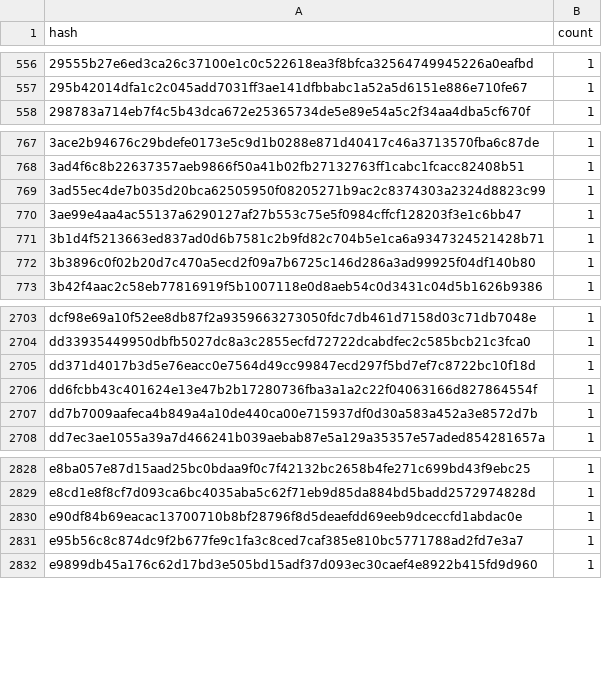
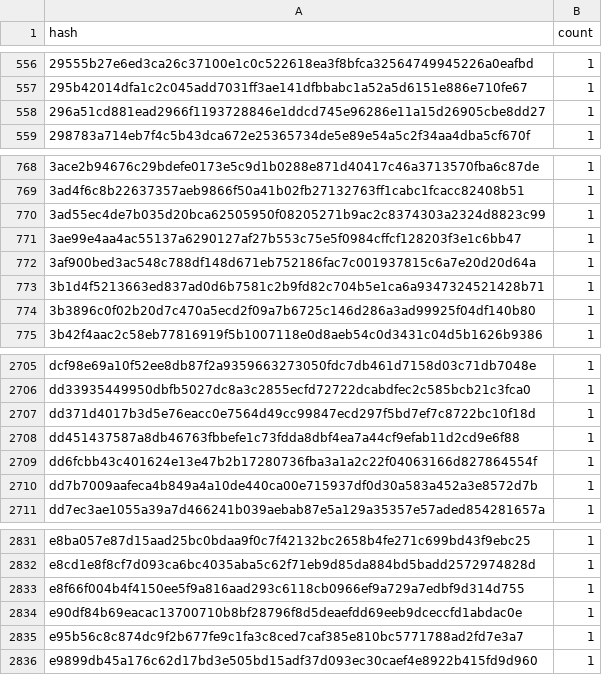
Before and after one commit to stellar-experimental/contract-wasms, a CSV file: analysis/dupe-code.csv, drawn as a sheet; only a part is shown, gaps mark what is left out; the diff names each change by its address in the sheet, - before the commit and + after, or states it on an @@ line.

```diff
--- a/analysis/dupe-code.csv
+++ b/analysis/dupe-code.csv
+row 558: 296a51cd881ead2966f1193728846e1ddcd745e96286e11a15d26905cbe8dd27 | 1
+row 772: 3af900bed3ac548c788df148d671eb752186fac7c001937815c6a7e20d20d64a | 1
+row 2708: dd451437587a8db46763fbbefe1c73fdda8dbf4ea7a44cf9efab11d2cd9e6f88 | 1
+row 2833: e8f66f004b4f4150ee5f9a816aad293c6118cb0966ef9a729a7edbf9d314d755 | 1
```
Also changed, not shown: analysis/count_instances_per_wasm.csv, analysis/dupe-sections.csv, 38 other files.
